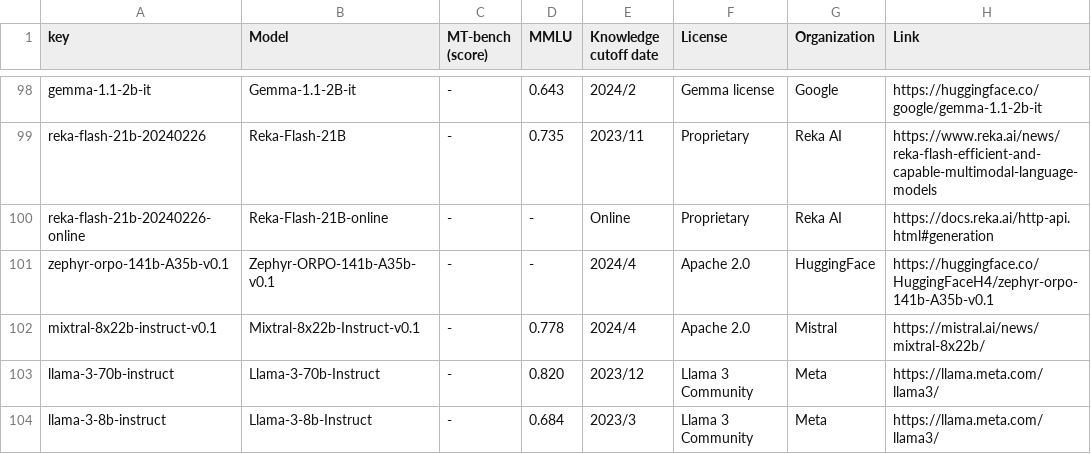
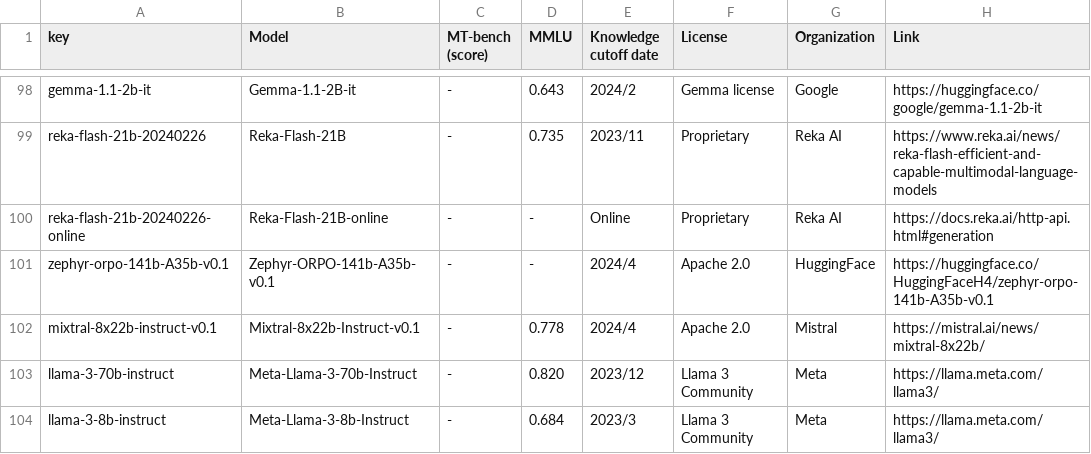
Before and after one commit to utterstep/chatbot-arena-leaderbord-vis, a CSV file: leaderboard_table_20240422.csv, drawn as a sheet; only a part is shown, gaps mark what is left out.

Commit message:
update

```diff
--- a/leaderboard_table_20240422.csv
+++ b/leaderboard_table_20240422.csv
@@ -102,3 +102,3 @@ zephyr-orpo-141b-A35b-v0.1,Zephyr-ORPO-141b-A35b-v0.1,-,-,2024/4,Apache 2.0,Hugg
 mixtral-8x22b-instruct-v0.1,Mixtral-8x22b-Instruct-v0.1,-,0.778,2024/4,Apache 2.0,Mistral,https://mistral.ai/news/mixtral-8x22b/
-llama-3-70b-instruct,Llama-3-70b-Instruct,-,0.820,2023/12,Llama 3 Community,Meta,https://llama.meta.com/llama3/
-llama-3-8b-instruct,Llama-3-8b-Instruct,-,0.684,2023/3,Llama 3 Community,Meta,https://llama.meta.com/llama3/
+llama-3-70b-instruct,Meta-Llama-3-70b-Instruct,-,0.820,2023/12,Llama 3 Community,Meta,https://llama.meta.com/llama3/
+llama-3-8b-instruct,Meta-Llama-3-8b-Instruct,-,0.684,2023/3,Llama 3 Community,Meta,https://llama.meta.com/llama3/
```
